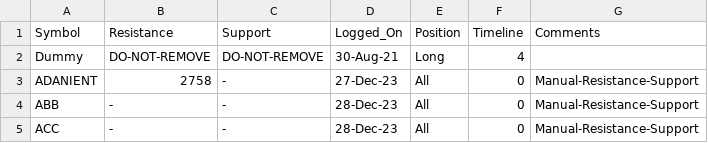
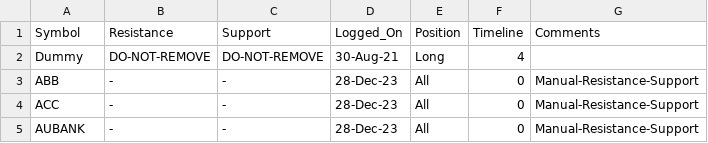
Before and after one commit to vishaln90/public_rep, a CSV file: Close_Monitor_HOURLY.csv, drawn as a sheet; only a part is shown; the shorter side is filled out with more unchanged rows.

Commit message:
Update Close_Monitor_HOURLY.csv

```diff
--- a/Close_Monitor_HOURLY.csv
+++ b/Close_Monitor_HOURLY.csv
@@ -2,3 +2,2 @@ Symbol,Resistance,Support,Logged_On,Position,Timeline,Comments
 Dummy,DO-NOT-REMOVE,DO-NOT-REMOVE,30-Aug-21,Long,4,
-ADANIENT,2758,-,27-Dec-23,All,0,Manual-Resistance-Support
 ABB,-,-,28-Dec-23,All,0,Manual-Resistance-Support
```
